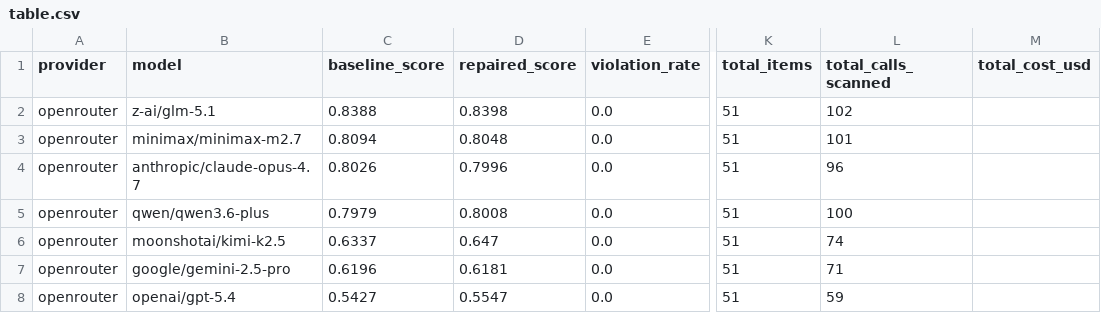
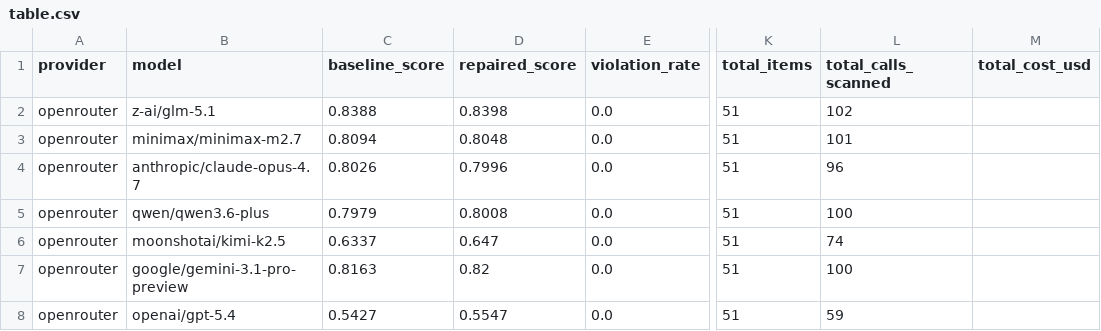
Before and after one commit to Moshe-ship/arabic-agent-eval, a CSV file: bundles/2026-04-first-seven/table.csv, drawn as a sheet; only a part is shown, gaps mark what is left out; the diff names each change by its address in the sheet, - before the commit and + after, or states it on an @@ line.

Commit message:
feat: swap gemini-2.5-pro for gemini-3.1-pro-preview on clean track
+ fix .gitignore: bundles/**/runs/ were masked by the runs/ rule, so
  bundle MANIFESTs referenced run SHAs for files not in the repo.
  Re-adding all three bundles' runs/ dirs for reproducibility.

Clean bundle #1 rebuilt with the swap:
  1. z-ai/glm-5.1                       0.839
  2. google/gemini-3.1-pro-preview       0.816   (was #6 .620 on 2.5)
  3. minimax/minimax-m2.7                0.809
  4. anthropic/claude-opus-4.7           0.803
  5. qwen/qwen3.6-plus                   0.798
  6. moonshotai/kimi-k2.5                0.634
  7. openai/gpt-5.4                      0.543

Gemini 3.1 Pro Preview jumps from #6 to #2. Publish gate still
PUBLISH_READY. --allow-dirty was used for this rebuild and is stamped
in manifest.invocation.overrides.

Adversarial and agentic bundles still carry gemini-2.5-pro rows —
those runs are mid-flight and will be updated in follow-up commits.

```diff
--- a/bundles/2026-04-first-seven/table.csv
+++ b/bundles/2026-04-first-seven/table.csv
-B7 (model): google/gemini-2.5-pro
+B7 (model): google/gemini-3.1-pro-preview
-C7 (baseline_score): 0.6196
+C7 (baseline_score): 0.8163
-D7 (repaired_score): 0.6181
+D7 (repaired_score): 0.82
-L7 (total_calls_scanned): 71
+L7 (total_calls_scanned): 100
```
Also changed, not shown: 26 other files.
